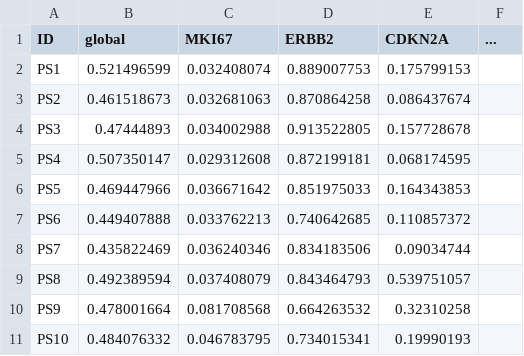
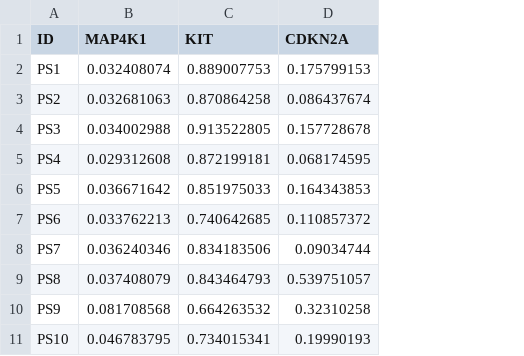
Before and after one commit to WangLabHKUST/MOPCR, a CSV file: example/example_methylation.csv, drawn as a sheet; removed rows and columns are numbered as before the commit, all else as after; the diff names each change by its address in the sheet, - before the commit and + after, or states it on an @@ line.

```diff
--- a/example/example_methylation.csv
+++ b/example/example_methylation.csv
-column B (global), rows 2-11: 0.521496599 | 0.461518673 | 0.47444893 | 0.507350147 | 0.469447966 | 0.449407888 | 0.435822469 | 0.492389594 | 0.478001664 | 0.484076332
-column F (...), empty
-B1: MKI67
+B1: MAP4K1
-C1: ERBB2
+C1: KIT
```
Also changed, not shown: example/example_RNA.csv, example/example_clinical.csv, 2 other files.
